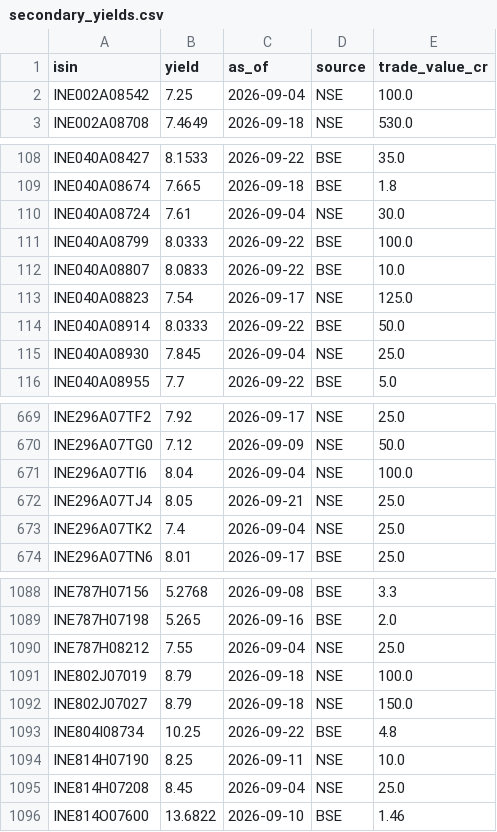
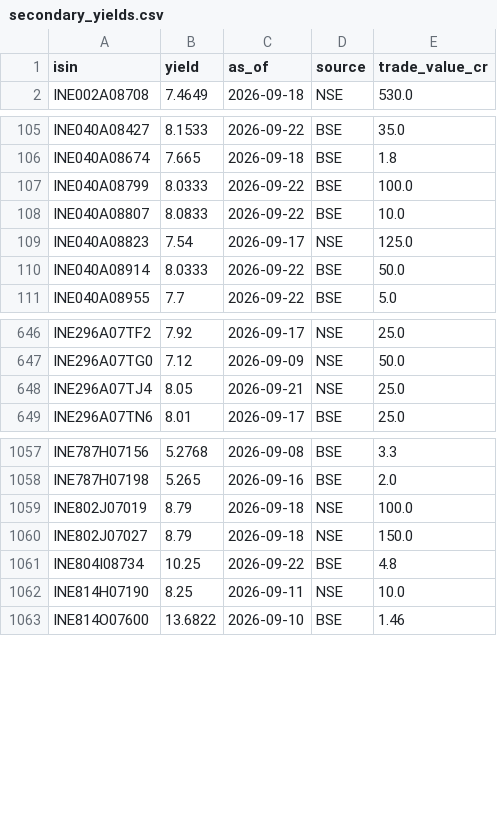
Before and after one commit to k13-spec/bond-tracker, a CSV file: data/secondary_yields.csv, drawn as a sheet; only a part is shown, gaps mark what is left out; the diff covers the shown part only.

```diff
--- a/data/secondary_yields.csv
+++ b/data/secondary_yields.csv
@@ -1,3 +1,2 @@
 isin,yield,as_of,source,trade_value_cr
-INE002A08542,7.25,2026-09-04,NSE,100.0
 INE002A08708,7.4649,2026-09-18,NSE,530.0
@@ -109,3 +106,2 @@ INE040A08427,8.1533,2026-09-22,BSE,35.0
 INE040A08674,7.665,2026-09-18,BSE,1.8
-INE040A08724,7.61,2026-09-04,NSE,30.0
 INE040A08799,8.0333,2026-09-22,BSE,100.0
@@ -114,3 +110,2 @@ INE040A08823,7.54,2026-09-17,NSE,125.0
 INE040A08914,8.0333,2026-09-22,BSE,50.0
-INE040A08930,7.845,2026-09-04,NSE,25.0
 INE040A08955,7.7,2026-09-22,BSE,5.0
@@ -670,5 +647,3 @@ INE296A07TF2,7.92,2026-09-17,NSE,25.0
 INE296A07TG0,7.12,2026-09-09,NSE,50.0
-INE296A07TI6,8.04,2026-09-04,NSE,100.0
 INE296A07TJ4,8.05,2026-09-21,NSE,25.0
-INE296A07TK2,7.4,2026-09-04,NSE,25.0
 INE296A07TN6,8.01,2026-09-17,BSE,25.0
@@ -1089,3 +1058,2 @@ INE787H07156,5.2768,2026-09-08,BSE,3.3
 INE787H07198,5.265,2026-09-16,BSE,2.0
-INE787H08212,7.55,2026-09-04,NSE,25.0
 INE802J07019,8.79,2026-09-18,NSE,100.0
@@ -1094,3 +1062,2 @@ INE804I08734,10.25,2026-09-22,BSE,4.8
 INE814H07190,8.25,2026-09-11,NSE,10.0
-INE814H07208,8.45,2026-09-04,NSE,25.0
 INE814O07600,13.6822,2026-09-10,BSE,1.46
```
Also changed, not shown: 28 removed rows elsewhere in this file, 1 other file.
